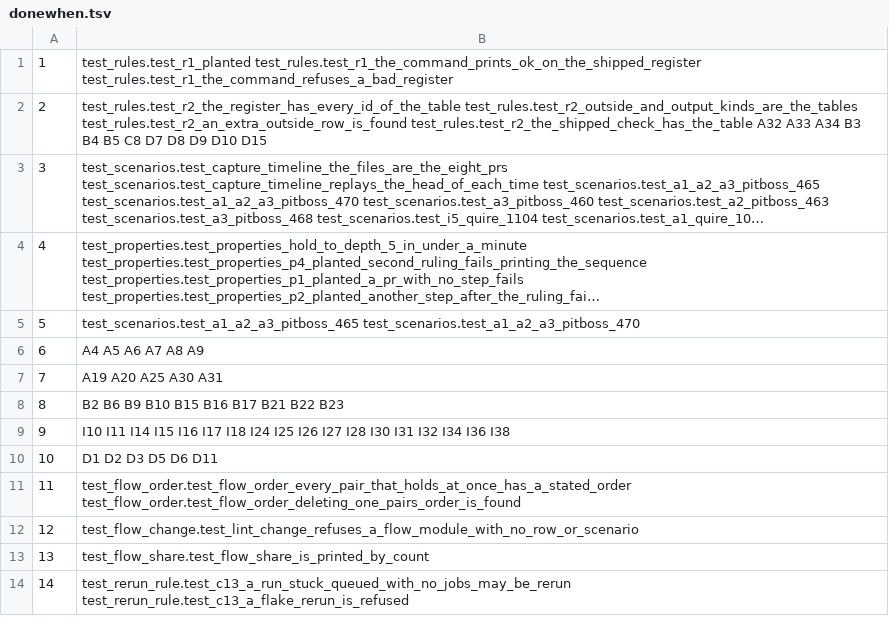
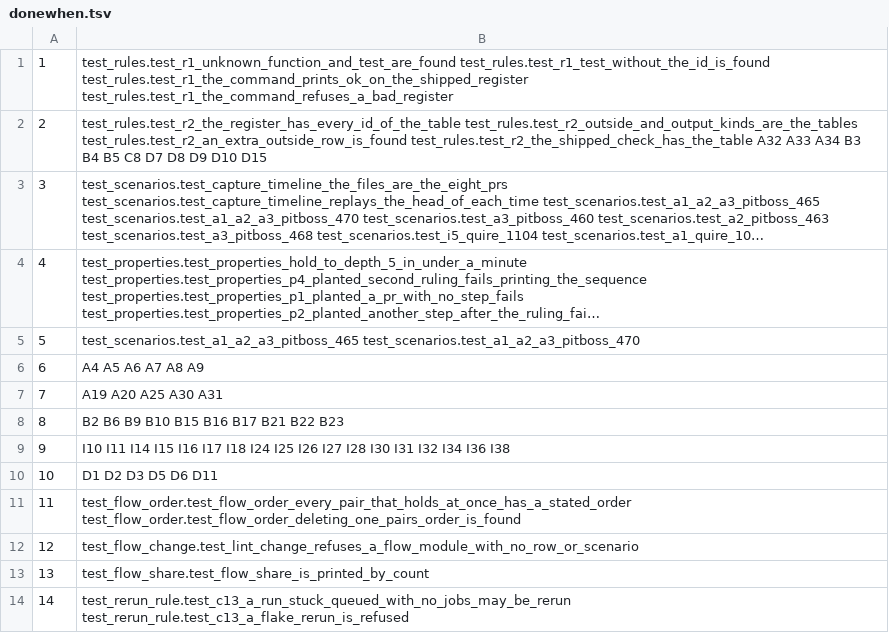
Before and after one commit to dev-skill-up/pitboss, a TSV file: src/pitboss/donewhen.tsv, drawn as a sheet; long unchanged cells end in ….

```diff
--- a/src/pitboss/donewhen.tsv
+++ b/src/pitboss/donewhen.tsv
@@ -1,2 +1,2 @@
-1	test_rules.test_r1_planted test_rules.test_r1_the_command_prints_ok_on_the_shipped_register test_rules.test_r1_the_command_refuses_a_bad_register
+1	test_rules.test_r1_unknown_function_and_test_are_found test_rules.test_r1_test_without_the_id_is_found test_rules.test_r1_the_command_prints_ok_on_the_shipped_register test_rules.test_r1_the_command_refuses_a_bad_register
 2	test_rules.test_r2_the_register_has_every_id_of_the_table test_rules.test_r2_outside_and_output_kinds_are_the_tables test_rules.test_r2_an_extra_outside_row_is_found test_rules.test_r2_the_shipped_check_has_the_table A32 A33 A34 B3 B4 B5 C8 D7 D8 D9 D10 D15
```
Also changed, not shown: 8 other files.
